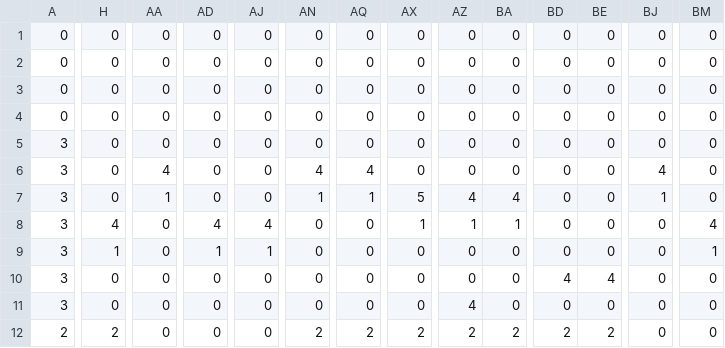
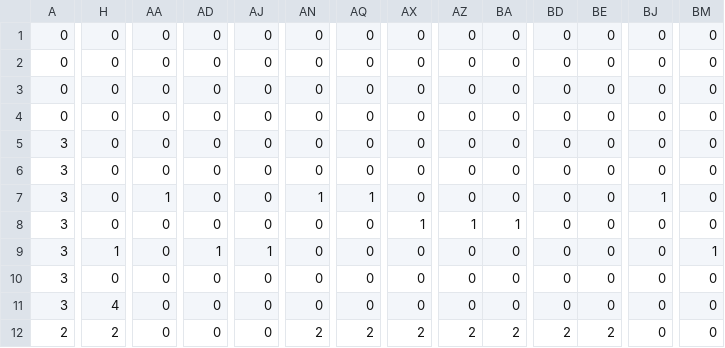
Before and after one commit to hajarhesham/Super-Cube-game, a CSV file: data/map1.csv, drawn as a sheet; only a part is shown, gaps mark what is left out; the diff covers the shown part only; the diff names each change by its address in the sheet, - before the commit and + after, or states it on an @@ line.

```diff
--- a/data/map1.csv
+++ b/data/map1.csv
-AA6: 4
+AA6: 0
-AN6: 4
+AN6: 0
-AQ6: 4
+AQ6: 0
-BJ6: 4
+BJ6: 0
-AX7: 5
+AX7: 0
-AZ7: 4
+AZ7: 0
-BA7: 4
+BA7: 0
-H8: 4
+H8: 0
-AD8: 4
+AD8: 0
-AJ8: 4
+AJ8: 0
-BM8: 4
+BM8: 0
-BD10: 4
+BD10: 0
-BE10: 4
+BE10: 0
-H11: 0
+H11: 4
-AZ11: 4
+AZ11: 0
```
Also changed, not shown: 4 edited cells elsewhere in this file, 6 other files.
